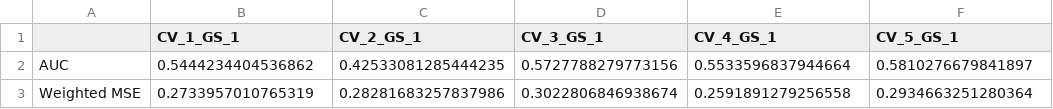
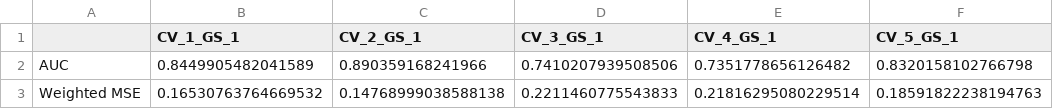
Before and after one commit to Florisvdf/rPhyloConv, a CSV file: rPhyloConv/output_data/validation_results_10.csv, drawn as a sheet; only a part is shown; the diff covers the shown part only.

```diff
--- a/rPhyloConv/output_data/validation_results_10.csv
+++ b/rPhyloConv/output_data/validation_results_10.csv
@@ -1,3 +1,3 @@
 ,CV_1_GS_1,CV_2_GS_1,CV_3_GS_1,CV_4_GS_1,CV_5_GS_1
-AUC,0.5444234404536862,0.42533081285444235,0.5727788279773156,0.5533596837944664,0.5810276679841897
-Weighted MSE,0.2733957010765319,0.28281683257837986,0.3022806846938674,0.2591891279256558,0.2934663251280364
+AUC,0.8449905482041589,0.890359168241966,0.7410207939508506,0.7351778656126482,0.8320158102766798
+Weighted MSE,0.16530763764669532,0.14768999038588138,0.2211460775543833,0.21816295080229514,0.18591822238194763
```
Also changed, not shown: 10 edited cells elsewhere in this file, rPhyloConv/output_data/validation_results_2.csv, rPhyloConv/output_data/validation_results_3.csv, 24 other files.
